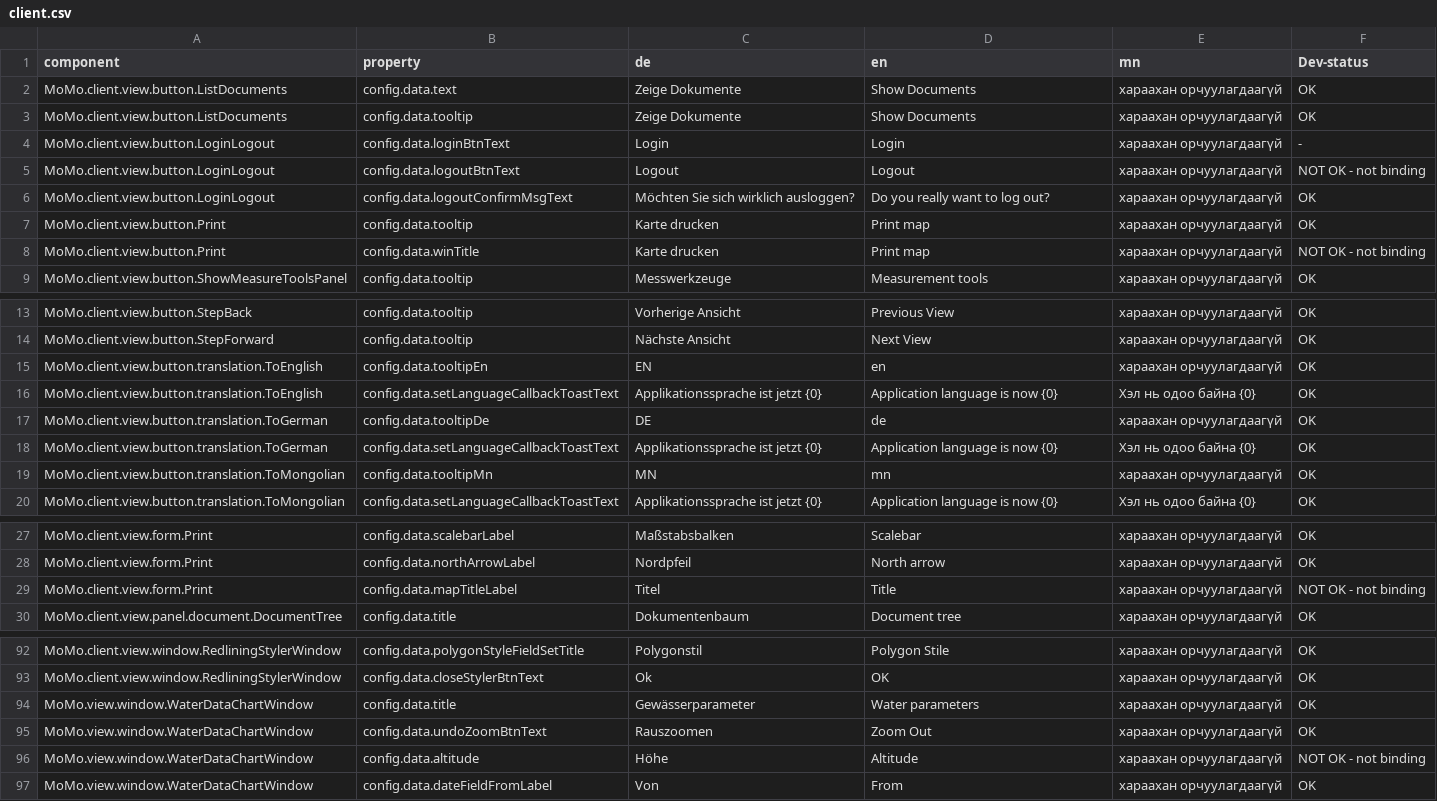
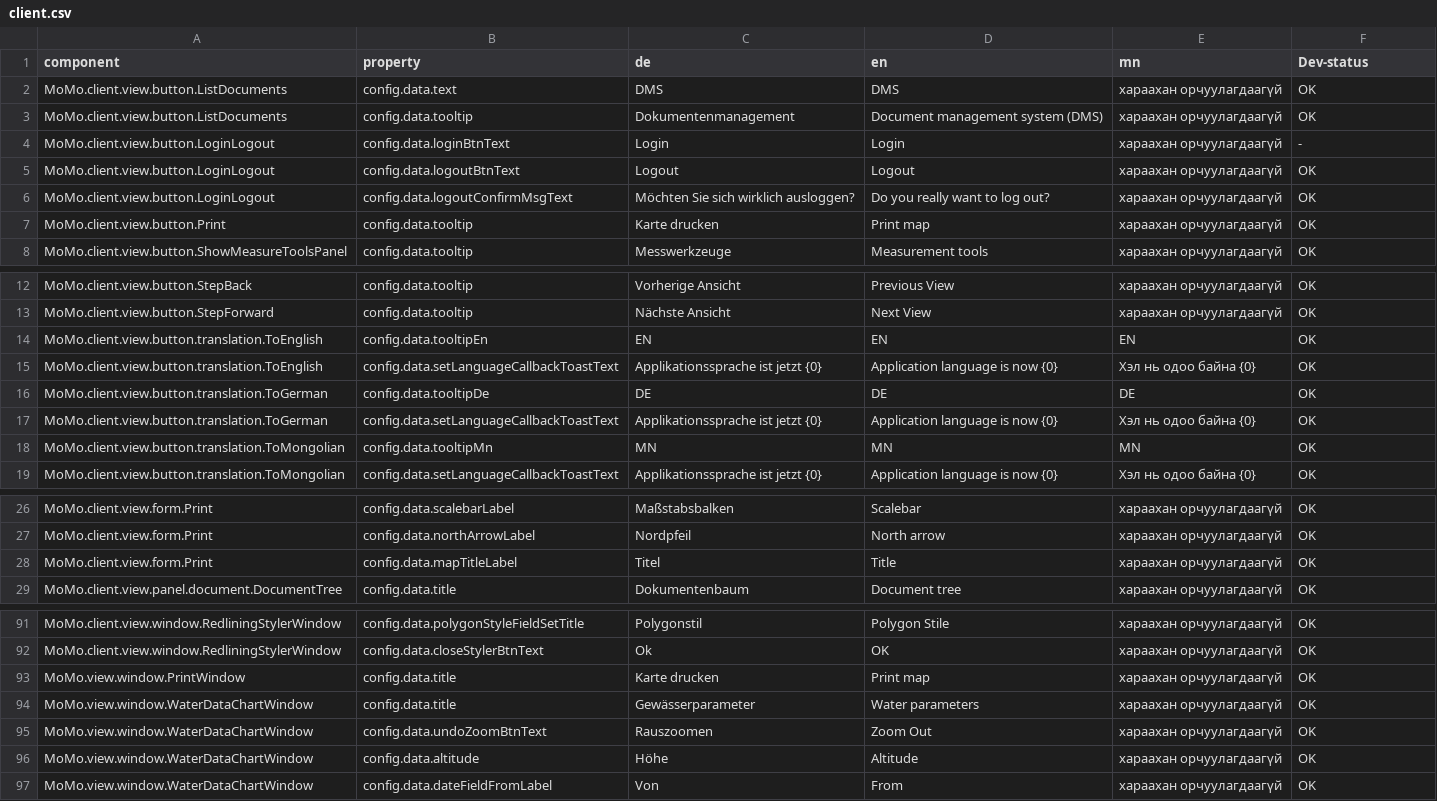
Before and after one commit to terrestris/momo3-backend, a CSV file: src/main/resources/META-INF/locale/client.csv, drawn as a sheet; only a part is shown, gaps mark what is left out; the diff covers the shown part only.

Commit message:
update locale.csv

```diff
--- a/src/main/resources/META-INF/locale/client.csv
+++ b/src/main/resources/META-INF/locale/client.csv
@@ -1,9 +1,8 @@
 component;property;de;en;mn;Dev-status
-MoMo.client.view.button.ListDocuments;config.data.text;Zeige Dokumente;Show Documents;хараахан орчуулагдаагүй;OK
-MoMo.client.view.button.ListDocuments;config.data.tooltip;Zeige Dokumente;Show Documents;хараахан орчуулагдаагүй;OK
+MoMo.client.view.button.ListDocuments;config.data.text;DMS;DMS;хараахан орчуулагдаагүй;OK
+MoMo.client.view.button.ListDocuments;config.data.tooltip;Dokumentenmanagement;Document management system (DMS);хараахан орчуулагдаагүй;OK
 MoMo.client.view.button.LoginLogout;config.data.loginBtnText;Login;Login;хараахан орчуулагдаагүй; -
-MoMo.client.view.button.LoginLogout;config.data.logoutBtnText;Logout;Logout;хараахан орчуулагдаагүй;NOT OK - not binding
+MoMo.client.view.button.LoginLogout;config.data.logoutBtnText;Logout;Logout;хараахан орчуулагдаагүй;OK
 MoMo.client.view.button.LoginLogout;config.data.logoutConfirmMsgText;Möchten Sie sich wirklich ausloggen?;Do you really want to log out?;хараахан орчуулагдаагүй;OK
 MoMo.client.view.button.Print;config.data.tooltip;Karte drucken;Print map;хараахан орчуулагдаагүй;OK
-MoMo.client.view.button.Print;config.data.winTitle;Karte drucken;Print map;хараахан орчуулагдаагүй;NOT OK - not binding
 MoMo.client.view.button.ShowMeasureToolsPanel;config.data.tooltip;Messwerkzeuge;Measurement tools;хараахан орчуулагдаагүй;OK
@@ -14,7 +13,7 @@ MoMo.client.view.button.StepBack;config.data.tooltip;Vorherige Ansicht;Previous
 MoMo.client.view.button.StepForward;config.data.tooltip;Nächste Ansicht;Next View;хараахан орчуулагдаагүй;OK
-MoMo.client.view.button.translation.ToEnglish;config.data.tooltipEn;EN;en;хараахан орчуулагдаагүй;OK
+MoMo.client.view.button.translation.ToEnglish;config.data.tooltipEn;EN;EN;EN;OK
 MoMo.client.view.button.translation.ToEnglish;config.data.setLanguageCallbackToastText;Applikationssprache ist jetzt {0};Application language is now {0};Хэл нь одоо байна {0};OK
-MoMo.client.view.button.translation.ToGerman;config.data.tooltipDe;DE;de;хараахан орчуулагдаагүй;OK
+MoMo.client.view.button.translation.ToGerman;config.data.tooltipDe;DE;DE;DE;OK
 MoMo.client.view.button.translation.ToGerman;config.data.setLanguageCallbackToastText;Applikationssprache ist jetzt {0};Application language is now {0};Хэл нь одоо байна {0};OK
-MoMo.client.view.button.translation.ToMongolian;config.data.tooltipMn;MN;mn;хараахан орчуулагдаагүй;OK
+MoMo.client.view.button.translation.ToMongolian;config.data.tooltipMn;MN;MN;MN;OK
 MoMo.client.view.button.translation.ToMongolian;config.data.setLanguageCallbackToastText;Applikationssprache ist jetzt {0};Application language is now {0};Хэл нь одоо байна {0};OK
@@ -28,3 +27,3 @@ MoMo.client.view.form.Print;config.data.scalebarLabel;Maßstabsbalken;Scalebar;
 MoMo.client.view.form.Print;config.data.northArrowLabel;Nordpfeil;North arrow;хараахан орчуулагдаагүй;OK
-MoMo.client.view.form.Print;config.data.mapTitleLabel;Titel;Title;хараахан орчуулагдаагүй;NOT OK - not binding
+MoMo.client.view.form.Print;config.data.mapTitleLabel;Titel;Title;хараахан орчуулагдаагүй;OK
 MoMo.client.view.panel.document.DocumentTree;config.data.title;Dokumentenbaum;Document tree;хараахан орчуулагдаагүй;OK
@@ -93,5 +92,6 @@ MoMo.client.view.window.RedliningStylerWindow;config.data.polygonStyleFieldSetTi
 MoMo.client.view.window.RedliningStylerWindow;config.data.closeStylerBtnText;Ok;OK;хараахан орчуулагдаагүй;OK
+MoMo.view.window.PrintWindow;config.data.title;Karte drucken;Print map;хараахан орчуулагдаагүй;OK
 MoMo.view.window.WaterDataChartWindow;config.data.title;Gewässerparameter;Water parameters;хараахан орчуулагдаагүй;OK
 MoMo.view.window.WaterDataChartWindow;config.data.undoZoomBtnText;Rauszoomen;Zoom Out;хараахан орчуулагдаагүй;OK
-MoMo.view.window.WaterDataChartWindow;config.data.altitude;Höhe;Altitude;хараахан орчуулагдаагүй;NOT OK - not binding
+MoMo.view.window.WaterDataChartWindow;config.data.altitude;Höhe;Altitude;хараахан орчуулагдаагүй;OK
 MoMo.view.window.WaterDataChartWindow;config.data.dateFieldFromLabel;Von;From;хараахан орчуулагдаагүй;OK
```
Also changed, not shown: 2 edited cells elsewhere in this file.
